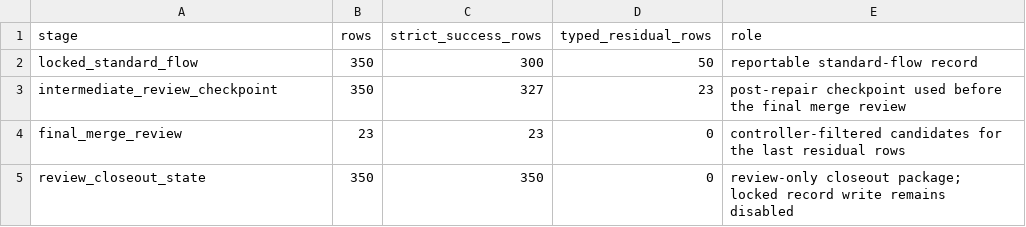
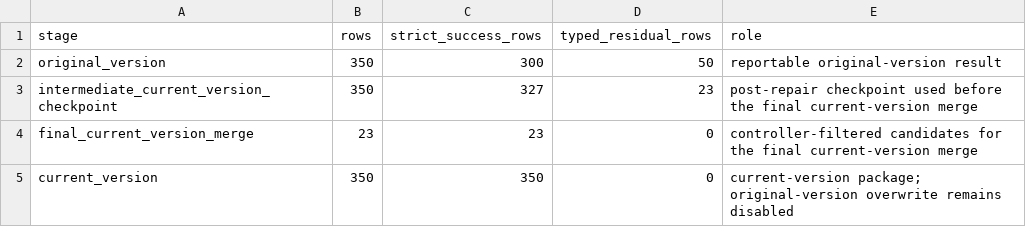
Before and after one commit to BohanSu/auditable-repair-reasoning-graphs, a CSV file: review_closeout_350/results/STANDARD_FLOW_350_CLOSURE_TRACE.csv, drawn as a sheet.

```diff
--- a/review_closeout_350/results/STANDARD_FLOW_350_CLOSURE_TRACE.csv
+++ b/review_closeout_350/results/STANDARD_FLOW_350_CLOSURE_TRACE.csv
@@ -1,5 +1,5 @@
 stage,rows,strict_success_rows,typed_residual_rows,role
-locked_standard_flow,350,300,50,reportable standard-flow record
-intermediate_review_checkpoint,350,327,23,post-repair checkpoint used before the final merge review
-final_merge_review,23,23,0,controller-filtered candidates for the last residual rows
-review_closeout_state,350,350,0,review-only closeout package; locked record write remains disabled
+original_version,350,300,50,reportable original-version result
+intermediate_current_version_checkpoint,350,327,23,post-repair checkpoint used before the final current-version merge
+final_current_version_merge,23,23,0,controller-filtered candidates for the final current-version merge
+current_version,350,350,0,current-version package; original-version overwrite remains disabled
```
Also changed, not shown: review_closeout_350/results/AFTER327_CONTROLLER_QUEUE.csv, review_closeout_350/results/REVIEW_FULL_350_ACCOUNTING.csv, 49 other files.
